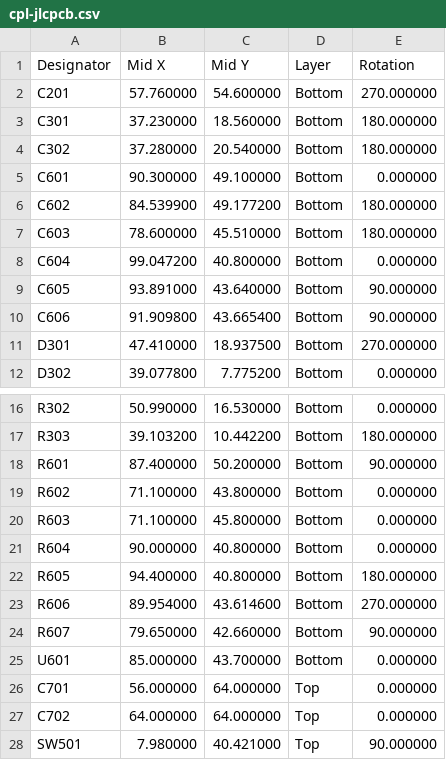
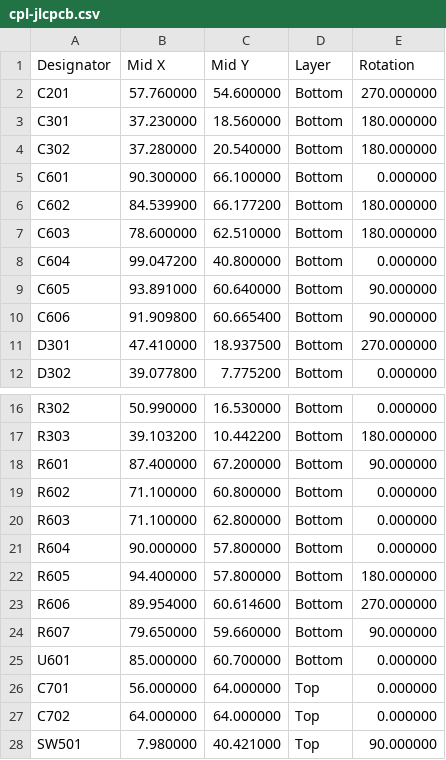
Before and after one commit to lightningspore/shieldsigner-dev, a CSV file: variants/lcd-module-2.8/manufacturing/cpl-jlcpcb.csv, drawn as a sheet; only a part is shown, gaps mark what is left out.

```diff
--- a/variants/lcd-module-2.8/manufacturing/cpl-jlcpcb.csv
+++ b/variants/lcd-module-2.8/manufacturing/cpl-jlcpcb.csv
@@ -4,8 +4,8 @@ C301,37.230000,18.560000,Bottom,180.000000
 C302,37.280000,20.540000,Bottom,180.000000
-C601,90.300000,49.100000,Bottom,0.000000
-C602,84.539900,49.177200,Bottom,180.000000
-C603,78.600000,45.510000,Bottom,180.000000
+C601,90.300000,66.100000,Bottom,0.000000
+C602,84.539900,66.177200,Bottom,180.000000
+C603,78.600000,62.510000,Bottom,180.000000
 C604,99.047200,40.800000,Bottom,0.000000
-C605,93.891000,43.640000,Bottom,90.000000
-C606,91.909800,43.665400,Bottom,90.000000
+C605,93.891000,60.640000,Bottom,90.000000
+C606,91.909800,60.665400,Bottom,90.000000
 D301,47.410000,18.937500,Bottom,270.000000
@@ -17,10 +17,10 @@ R302,50.990000,16.530000,Bottom,0.000000
 R303,39.103200,10.442200,Bottom,180.000000
-R601,87.400000,50.200000,Bottom,90.000000
-R602,71.100000,43.800000,Bottom,0.000000
-R603,71.100000,45.800000,Bottom,0.000000
-R604,90.000000,40.800000,Bottom,0.000000
-R605,94.400000,40.800000,Bottom,180.000000
-R606,89.954000,43.614600,Bottom,270.000000
-R607,79.650000,42.660000,Bottom,90.000000
-U601,85.000000,43.700000,Bottom,0.000000
+R601,87.400000,67.200000,Bottom,90.000000
+R602,71.100000,60.800000,Bottom,0.000000
+R603,71.100000,62.800000,Bottom,0.000000
+R604,90.000000,57.800000,Bottom,0.000000
+R605,94.400000,57.800000,Bottom,180.000000
+R606,89.954000,60.614600,Bottom,270.000000
+R607,79.650000,59.660000,Bottom,90.000000
+U601,85.000000,60.700000,Bottom,0.000000
 C701,56.000000,64.000000,Top,0.000000
```
Also changed, not shown: variants/lcd-module-2.8/manufacturing/population.csv, 33 other files.
